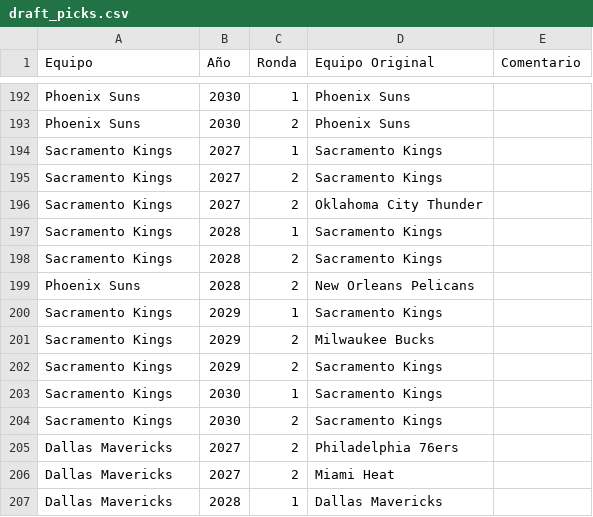
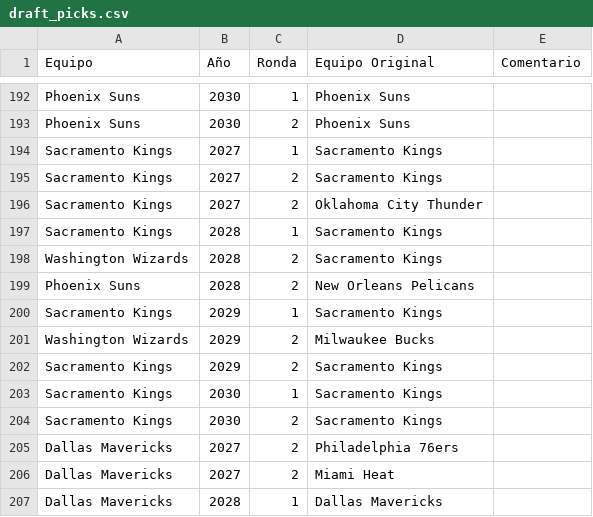
Before and after one commit to miguelefvlc/2KMANAGER, a CSV file: draft_picks.csv, drawn as a sheet; only a part is shown, gaps mark what is left out; the diff names each change by its address in the sheet, - before the commit and + after, or states it on an @@ line.

```diff
--- a/draft_picks.csv
+++ b/draft_picks.csv
-A198 (Equipo): Sacramento Kings
+A198 (Equipo): Washington Wizards
-A201 (Equipo): Sacramento Kings
+A201 (Equipo): Washington Wizards
```
Also changed, not shown: economia.csv, players.csv.
